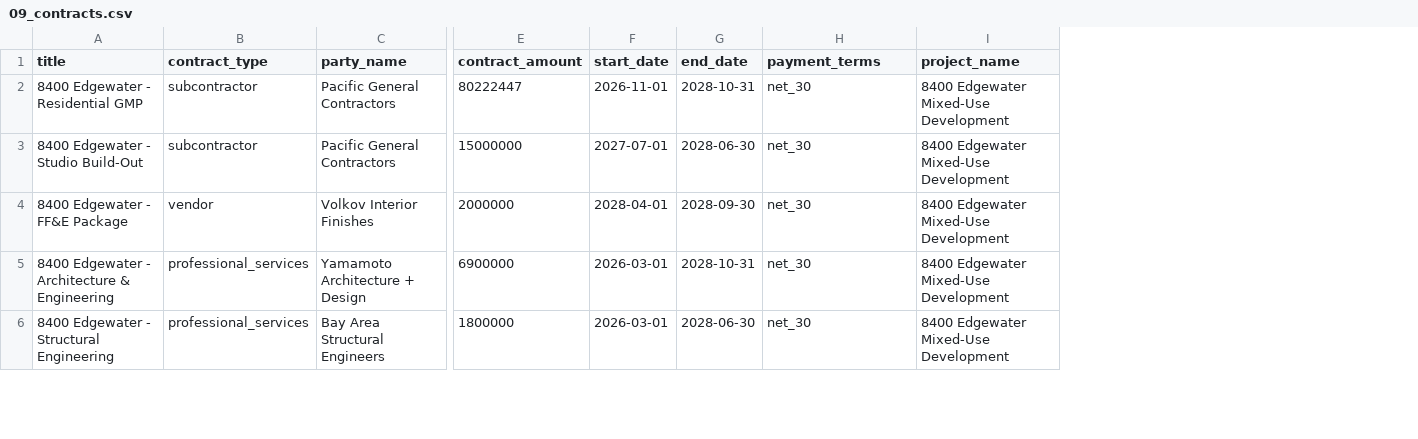
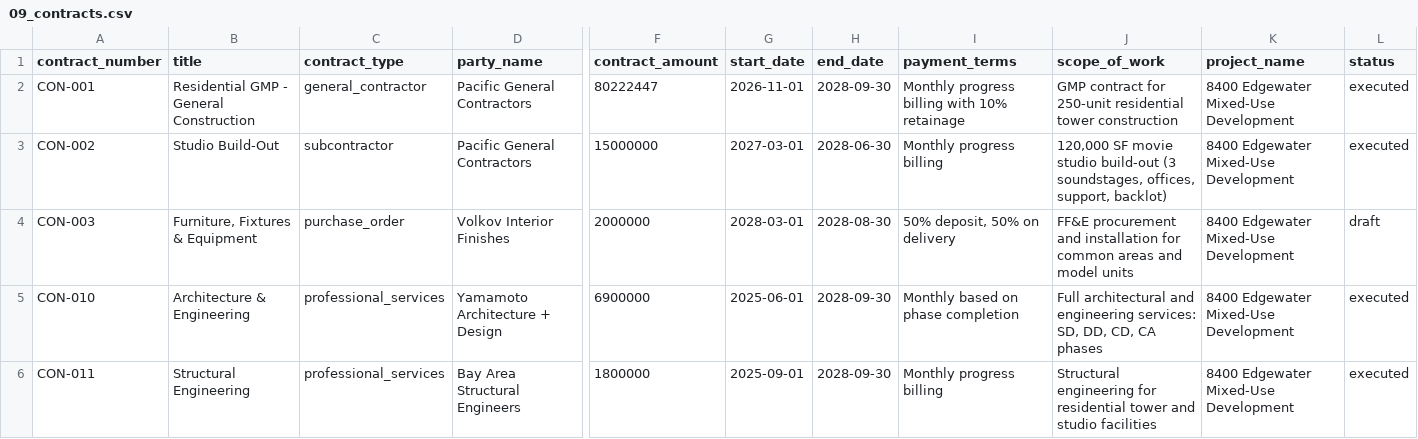
Before and after one commit to donkeyideas/Construction, a CSV file: mock-data/8400-edgewater/09_contracts.csv, drawn as a sheet; only a part is shown, gaps mark what is left out; addresses are those after the commit; the diff covers the shown part only; the diff names each change by its address in the sheet, - before the commit and + after, or states it on an @@ line.

```diff
--- a/mock-data/8400-edgewater/09_contracts.csv
+++ b/mock-data/8400-edgewater/09_contracts.csv
+column A (contract_number), rows 2-6: CON-001 | CON-002 | CON-003 | CON-010 | CON-011
+column J (scope_of_work), rows 2-6: GMP contract for 250-unit residential tower construction | 120,000 SF movie studio build-out (3 soundstages, offices, support, backlot) | FF&E procurement and installation for common areas and model units | Full architectural and engineering services: SD, DD, CD, CA phases | Structural engineering for residential tower and studio facilities
+column L (status), rows 2-6: executed | executed | draft | executed | executed
-B2 (title): 8400 Edgewater - Residential GMP
+B2 (title): Residential GMP - General Construction
-C2 (contract_type): subcontractor
+C2 (contract_type): general_contractor
-H2 (end_date): 2028-10-31
+H2 (end_date): 2028-09-30
-I2 (payment_terms): net_30
+I2 (payment_terms): Monthly progress billing with 10% retainage
-B3 (title): 8400 Edgewater - Studio Build-Out
+B3 (title): Studio Build-Out
-G3 (start_date): 2027-07-01
+G3 (start_date): 2027-03-01
-I3 (payment_terms): net_30
+I3 (payment_terms): Monthly progress billing
-B4 (title): 8400 Edgewater - FF&E Package
+B4 (title): Furniture, Fixtures & Equipment
-C4 (contract_type): vendor
+C4 (contract_type): purchase_order
-G4 (start_date): 2028-04-01
+G4 (start_date): 2028-03-01
-H4 (end_date): 2028-09-30
+H4 (end_date): 2028-08-30
-I4 (payment_terms): net_30
+I4 (payment_terms): 50% deposit, 50% on delivery
-B5 (title): 8400 Edgewater - Architecture & Engineering
+B5 (title): Architecture & Engineering
-G5 (start_date): 2026-03-01
+G5 (start_date): 2025-06-01
-H5 (end_date): 2028-10-31
+H5 (end_date): 2028-09-30
-I5 (payment_terms): net_30
+I5 (payment_terms): Monthly based on phase completion
-B6 (title): 8400 Edgewater - Structural Engineering
+B6 (title): Structural Engineering
-G6 (start_date): 2026-03-01
+G6 (start_date): 2025-09-01
-H6 (end_date): 2028-06-30
+H6 (end_date): 2028-09-30
-I6 (payment_terms): net_30
+I6 (payment_terms): Monthly progress billing
```
Also changed, not shown: 7 added rows, 3 removed rows and 29 edited cells elsewhere in this file, mock-data/8400-edgewater/01_chart_of_accounts.csv, mock-data/8400-edgewater/02_contacts.csv, 10 other files.
